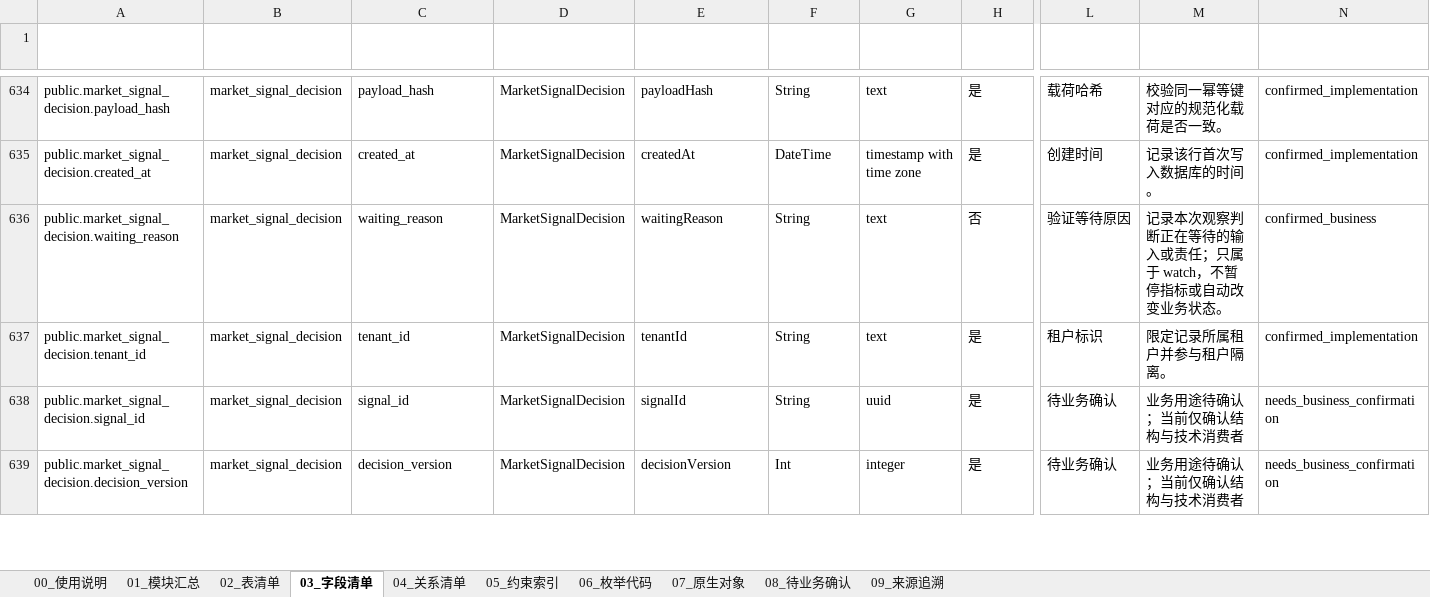
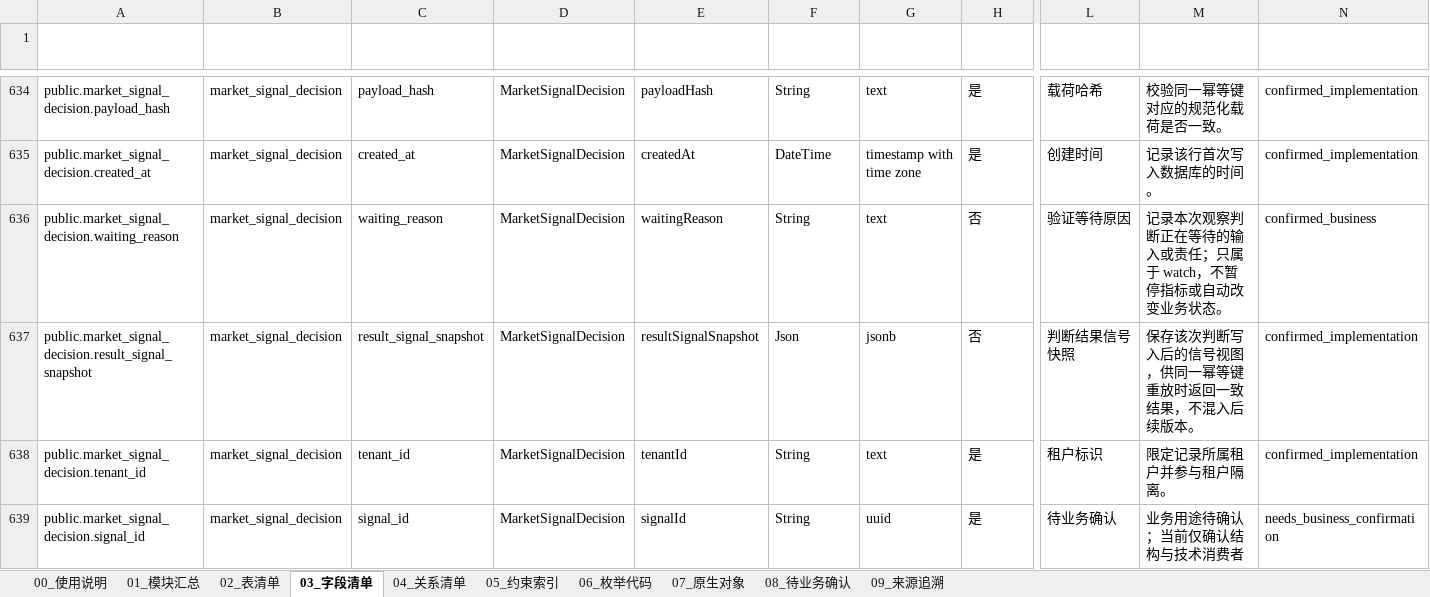
Before and after one commit to adooper-liu/Logixs, an Excel workbook: database/dictionary/database-data-dictionary.xlsx, sheet 03_字段清单, drawn as a sheet; only a part is shown, gaps mark what is left out; the shorter side is filled out with more unchanged rows; values as stored, in another font and other column widths than the file's, no borders; table styles not drawn; rows hold the shown columns only; the diff names each change by its address in the sheet, - before the commit and + after, or states it on an @@ line.

Commit message:
feat(market): harden active validation workflow

```diff
--- a/database/dictionary/database-data-dictionary.xlsx (sheet 03_字段清单)
+++ b/database/dictionary/database-data-dictionary.xlsx (sheet 03_字段清单)
+row 637: public.market_signal_decision.result_signal_snapshot | market_signal_decision | result_signal_snapshot | MarketSignalDecision | resultSignalSnapshot | Json | jsonb | 否 | 判断结果信号快照 | 保存该次判断写入后的信号视图，供同一幂等键重放时返回一致结果，不混入后续版本。 | confirmed_implementation
```
Also changed, not shown: sheet 08_待业务确认, sheet 05_约束索引, sheet 00_使用说明, sheet 01_模块汇总, sheet 09_来源追溯, 28 other files.
